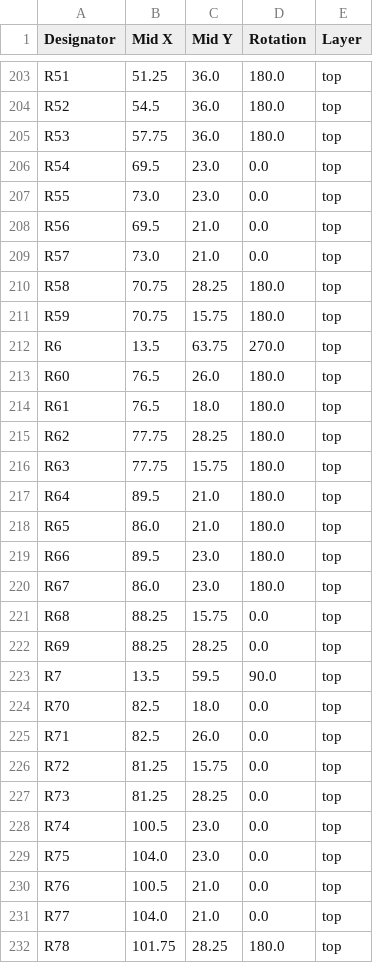
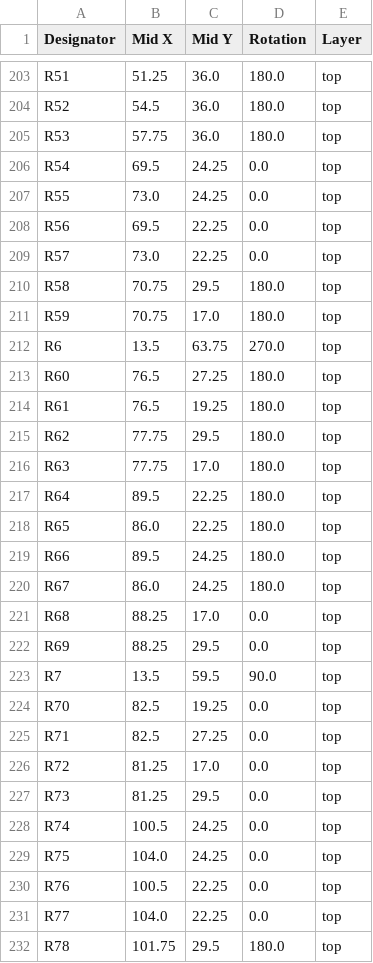
Before and after one commit to thermseekr/eumesmo-010-16ch, a CSV file: V1/production/positions.csv, drawn as a sheet; only a part is shown, gaps mark what is left out; the diff covers the shown part only.

```diff
--- a/V1/production/positions.csv
+++ b/V1/production/positions.csv
@@ -205,28 +205,28 @@ R52,54.5,36.0,180.0,top
 R53,57.75,36.0,180.0,top
-R54,69.5,23.0,0.0,top
-R55,73.0,23.0,0.0,top
-R56,69.5,21.0,0.0,top
-R57,73.0,21.0,0.0,top
-R58,70.75,28.25,180.0,top
-R59,70.75,15.75,180.0,top
+R54,69.5,24.25,0.0,top
+R55,73.0,24.25,0.0,top
+R56,69.5,22.25,0.0,top
+R57,73.0,22.25,0.0,top
+R58,70.75,29.5,180.0,top
+R59,70.75,17.0,180.0,top
 R6,13.5,63.75,270.0,top
-R60,76.5,26.0,180.0,top
-R61,76.5,18.0,180.0,top
-R62,77.75,28.25,180.0,top
-R63,77.75,15.75,180.0,top
-R64,89.5,21.0,180.0,top
-R65,86.0,21.0,180.0,top
-R66,89.5,23.0,180.0,top
-R67,86.0,23.0,180.0,top
-R68,88.25,15.75,0.0,top
-R69,88.25,28.25,0.0,top
+R60,76.5,27.25,180.0,top
+R61,76.5,19.25,180.0,top
+R62,77.75,29.5,180.0,top
+R63,77.75,17.0,180.0,top
+R64,89.5,22.25,180.0,top
+R65,86.0,22.25,180.0,top
+R66,89.5,24.25,180.0,top
+R67,86.0,24.25,180.0,top
+R68,88.25,17.0,0.0,top
+R69,88.25,29.5,0.0,top
 R7,13.5,59.5,90.0,top
-R70,82.5,18.0,0.0,top
-R71,82.5,26.0,0.0,top
-R72,81.25,15.75,0.0,top
-R73,81.25,28.25,0.0,top
-R74,100.5,23.0,0.0,top
-R75,104.0,23.0,0.0,top
-R76,100.5,21.0,0.0,top
-R77,104.0,21.0,0.0,top
-R78,101.75,28.25,180.0,top
+R70,82.5,19.25,0.0,top
+R71,82.5,27.25,0.0,top
+R72,81.25,17.0,0.0,top
+R73,81.25,29.5,0.0,top
+R74,100.5,24.25,0.0,top
+R75,104.0,24.25,0.0,top
+R76,100.5,22.25,0.0,top
+R77,104.0,22.25,0.0,top
+R78,101.75,29.5,180.0,top
```
Also changed, not shown: 1 removed row and 74 edited cells elsewhere in this file, V1/production/bom.csv, V1/production/designators.csv, 7 other files.
